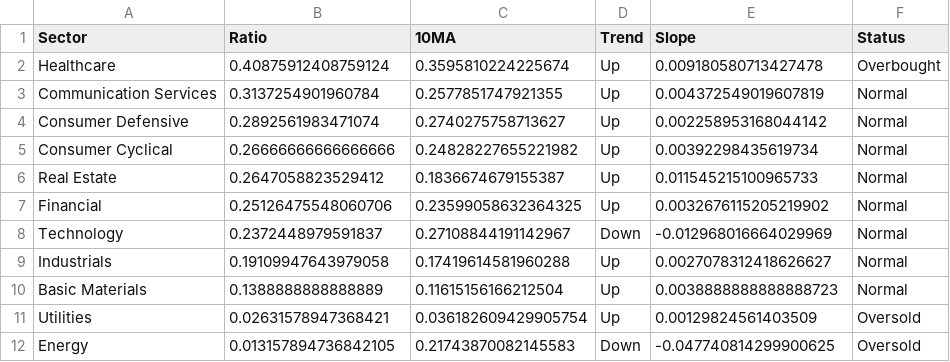
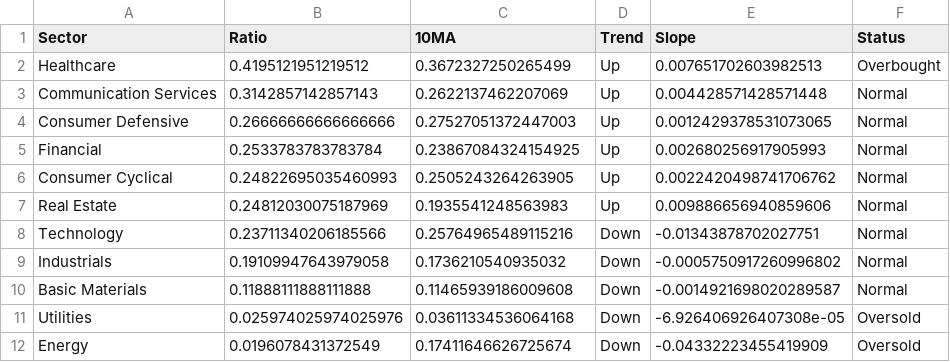
Before and after one commit to tradermonty/uptrend-dashboard, a CSV file: data/sector_summary.csv, drawn as a sheet.

```diff
--- a/data/sector_summary.csv
+++ b/data/sector_summary.csv
@@ -1,12 +1,12 @@
 Sector,Ratio,10MA,Trend,Slope,Status
-Healthcare,0.40875912408759124,0.3595810224225674,Up,0.009180580713427478,Overbought
-Communication Services,0.3137254901960784,0.2577851747921355,Up,0.004372549019607819,Normal
-Consumer Defensive,0.2892561983471074,0.2740275758713627,Up,0.002258953168044142,Normal
-Consumer Cyclical,0.26666666666666666,0.24828227655221982,Up,0.00392298435619734,Normal
-Real Estate,0.2647058823529412,0.1836674679155387,Up,0.011545215100965733,Normal
-Financial,0.25126475548060706,0.23599058632364325,Up,0.0032676115205219902,Normal
-Technology,0.2372448979591837,0.27108844191142967,Down,-0.012968016664029969,Normal
-Industrials,0.19109947643979058,0.17419614581960288,Up,0.0027078312418626627,Normal
-Basic Materials,0.1388888888888889,0.11615156166212504,Up,0.0038888888888888723,Normal
-Utilities,0.02631578947368421,0.036182609429905754,Up,0.00129824561403509,Oversold
-Energy,0.013157894736842105,0.21743870082145583,Down,-0.047740814299900625,Oversold
+Healthcare,0.4195121951219512,0.3672327250265499,Up,0.007651702603982513,Overbought
+Communication Services,0.3142857142857143,0.2622137462207069,Up,0.004428571428571448,Normal
+Consumer Defensive,0.26666666666666666,0.27527051372447003,Up,0.0012429378531073065,Normal
+Financial,0.2533783783783784,0.23867084324154925,Up,0.002680256917905993,Normal
+Consumer Cyclical,0.24822695035460993,0.2505243264263905,Up,0.0022420498741706762,Normal
+Real Estate,0.24812030075187969,0.1935541248563983,Up,0.009886656940859606,Normal
+Technology,0.23711340206185566,0.25764965489115216,Down,-0.01343878702027751,Normal
+Industrials,0.19109947643979058,0.1736210540935032,Down,-0.0005750917260996802,Normal
+Basic Materials,0.11888111888111888,0.11465939186009608,Down,-0.0014921698020289587,Normal
+Utilities,0.025974025974025976,0.03611334536064168,Down,-6.926406926407308e-05,Oversold
+Energy,0.0196078431372549,0.17411646626725674,Down,-0.04332223455419909,Oversold
```
Also changed, not shown: data/industry_summary.csv, data/sector_dispersion.csv, 2 other files.
